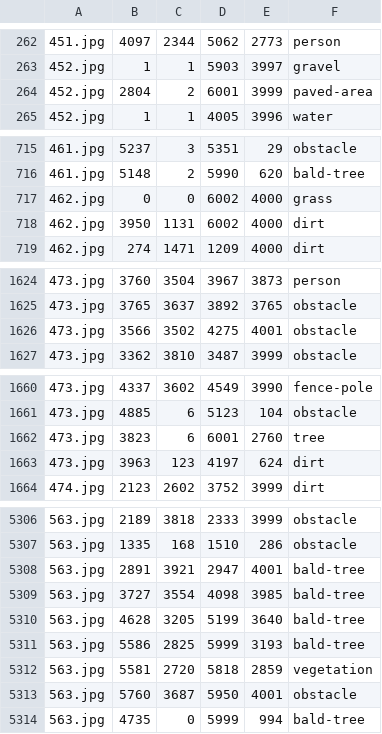
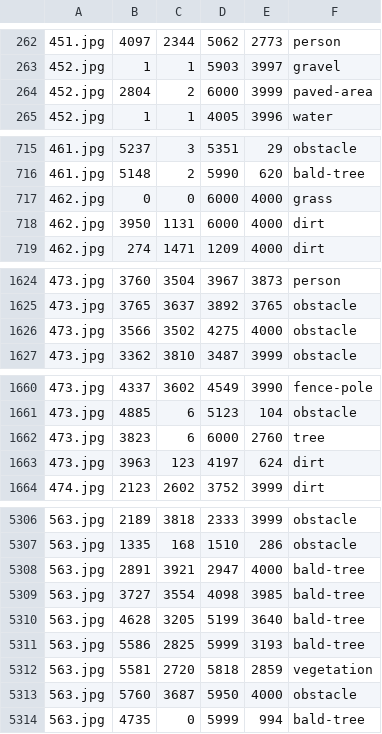
Before and after one commit to armanmohammadi704/drone, a CSV file: images/test-drone.csv, drawn as a sheet; only a part is shown, gaps mark what is left out; the diff covers the shown part only.

```diff
--- a/images/test-drone.csv
+++ b/images/test-drone.csv
@@ -263,3 +263,3 @@
 452.jpg,1,1,5903,3997,gravel
-452.jpg,2804,2,6001,3999,paved-area
+452.jpg,2804,2,6000,3999,paved-area
 452.jpg,1,1,4005,3996,water
@@ -716,4 +716,4 @@
 461.jpg,5148,2,5990,620,bald-tree
-462.jpg,0,0,6002,4000,grass
-462.jpg,3950,1131,6002,4000,dirt
+462.jpg,0,0,6000,4000,grass
+462.jpg,3950,1131,6000,4000,dirt
 462.jpg,274,1471,1209,4000,dirt
@@ -1625,3 +1625,3 @@
 473.jpg,3765,3637,3892,3765,obstacle
-473.jpg,3566,3502,4275,4001,obstacle
+473.jpg,3566,3502,4275,4000,obstacle
 473.jpg,3362,3810,3487,3999,obstacle
@@ -1661,3 +1661,3 @@
 473.jpg,4885,6,5123,104,obstacle
-473.jpg,3823,6,6001,2760,tree
+473.jpg,3823,6,6000,2760,tree
 473.jpg,3963,123,4197,624,dirt
@@ -5307,3 +5307,3 @@
 563.jpg,1335,168,1510,286,obstacle
-563.jpg,2891,3921,2947,4001,bald-tree
+563.jpg,2891,3921,2947,4000,bald-tree
 563.jpg,3727,3554,4098,3985,bald-tree
@@ -5312,3 +5312,3 @@
 563.jpg,5581,2720,5818,2859,vegetation
-563.jpg,5760,3687,5950,4001,obstacle
+563.jpg,5760,3687,5950,4000,obstacle
 563.jpg,4735,0,5999,994,bald-tree
```
Also changed, not shown: 10 edited cells elsewhere in this file, images/train-drone.csv.
